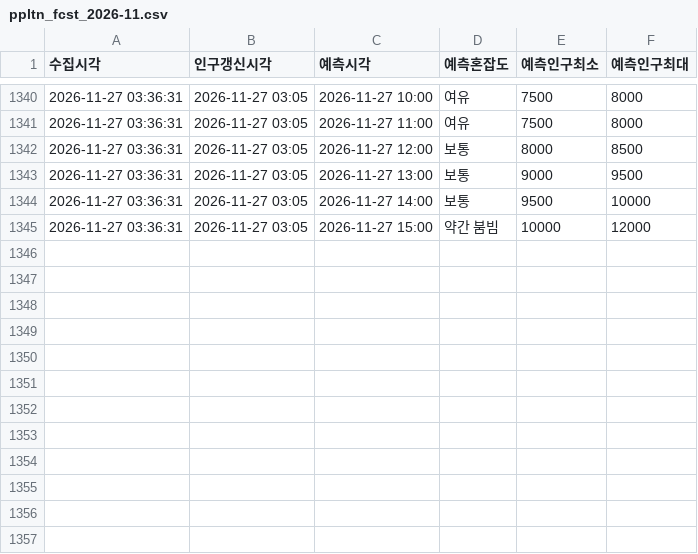
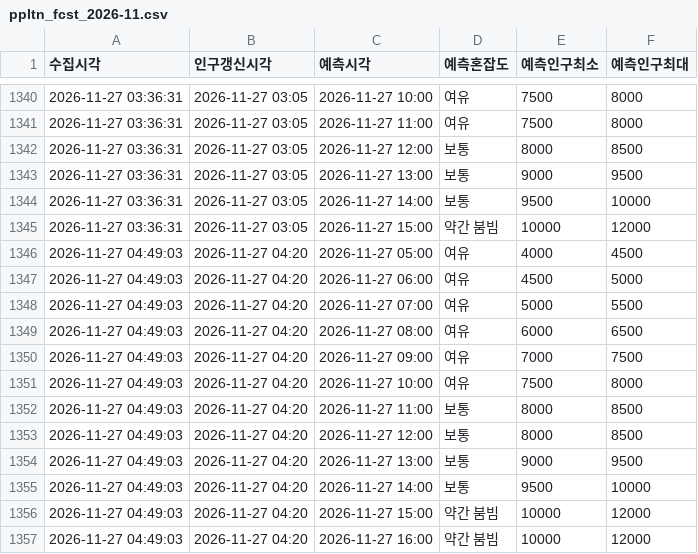
Before and after one commit to emma990622-lgtm/olpark-collector, a CSV file: data/hourly/ppltn_fcst_2026-11.csv, drawn as a sheet; only a part is shown, gaps mark what is left out; the diff names each change by its address in the sheet, - before the commit and + after, or states it on an @@ line.

```diff
--- a/data/hourly/ppltn_fcst_2026-11.csv
+++ b/data/hourly/ppltn_fcst_2026-11.csv
+row 1346: 2026-11-27 04:49:03 | 2026-11-27 04:20 | 2026-11-27 05:00 | 여유 | 4000 | 4500
+row 1347: 2026-11-27 04:49:03 | 2026-11-27 04:20 | 2026-11-27 06:00 | 여유 | 4500 | 5000
+row 1348: 2026-11-27 04:49:03 | 2026-11-27 04:20 | 2026-11-27 07:00 | 여유 | 5000 | 5500
+row 1349: 2026-11-27 04:49:03 | 2026-11-27 04:20 | 2026-11-27 08:00 | 여유 | 6000 | 6500
+row 1350: 2026-11-27 04:49:03 | 2026-11-27 04:20 | 2026-11-27 09:00 | 여유 | 7000 | 7500
+row 1351: 2026-11-27 04:49:03 | 2026-11-27 04:20 | 2026-11-27 10:00 | 여유 | 7500 | 8000
+row 1352: 2026-11-27 04:49:03 | 2026-11-27 04:20 | 2026-11-27 11:00 | 보통 | 8000 | 8500
+row 1353: 2026-11-27 04:49:03 | 2026-11-27 04:20 | 2026-11-27 12:00 | 보통 | 8000 | 8500
+row 1354: 2026-11-27 04:49:03 | 2026-11-27 04:20 | 2026-11-27 13:00 | 보통 | 9000 | 9500
+row 1355: 2026-11-27 04:49:03 | 2026-11-27 04:20 | 2026-11-27 14:00 | 보통 | 9500 | 10000
+row 1356: 2026-11-27 04:49:03 | 2026-11-27 04:20 | 2026-11-27 15:00 | 약간 붐빔 | 10000 | 12000
+row 1357: 2026-11-27 04:49:03 | 2026-11-27 04:20 | 2026-11-27 16:00 | 약간 붐빔 | 10000 | 12000
```
Also changed, not shown: data/hourly/summary_2026-11.csv.
